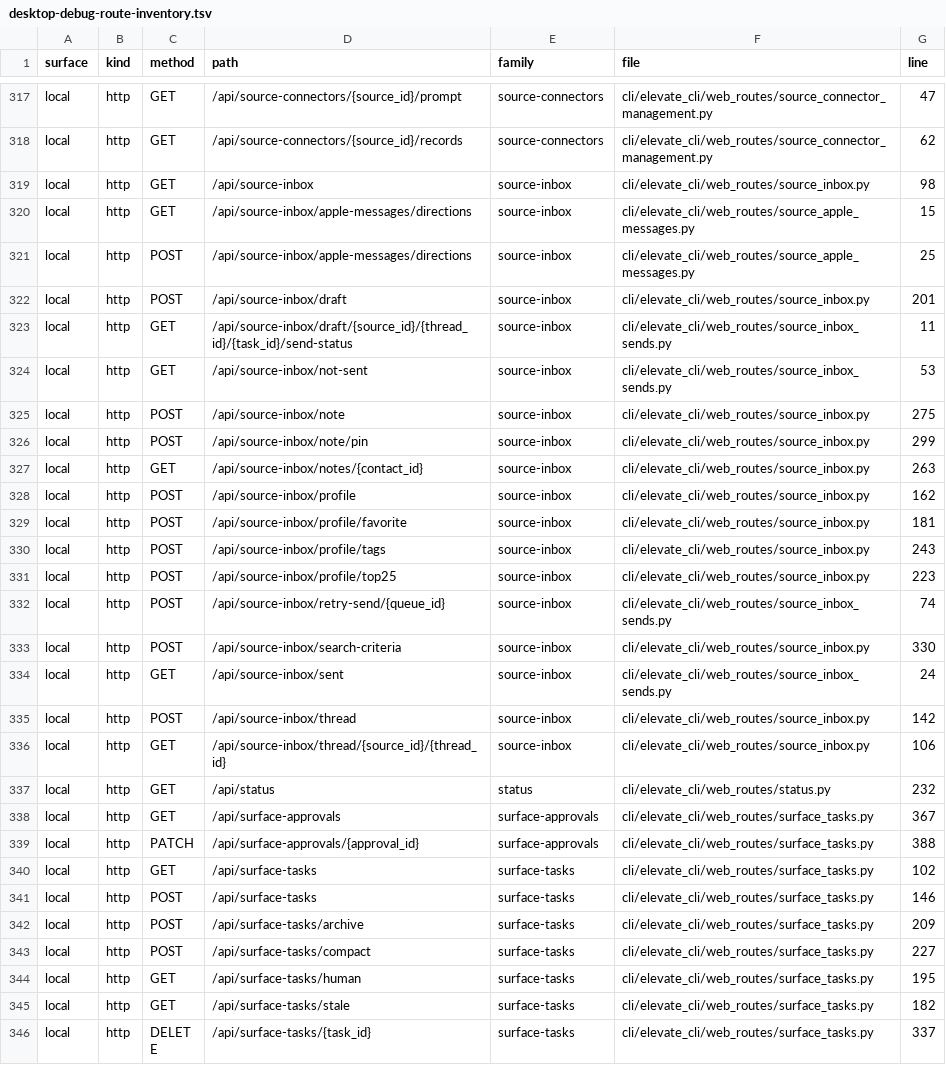
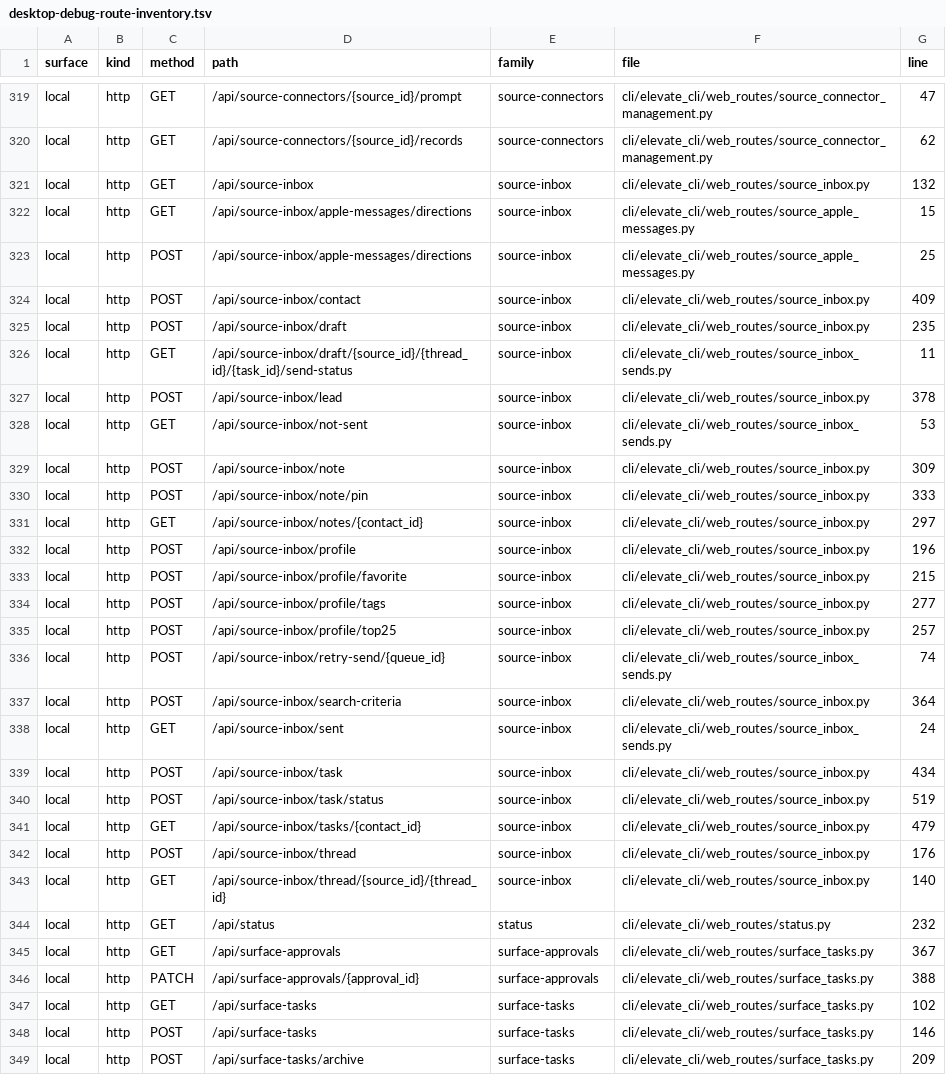
Before and after one commit to Dartagnan98/elevate-agent, a TSV file: cli/docs/desktop-debug-route-inventory.tsv, drawn as a sheet; only a part is shown, gaps mark what is left out; the shorter side is filled out with more unchanged rows; the diff covers the shown part only.

```diff
--- a/cli/docs/desktop-debug-route-inventory.tsv
+++ b/cli/docs/desktop-debug-route-inventory.tsv
@@ -318,20 +320,25 @@ local	http	GET	/api/source-connectors/{source_id}/prompt	source-connectors	cli/e
 local	http	GET	/api/source-connectors/{source_id}/records	source-connectors	cli/elevate_cli/web_routes/source_connector_management.py	62
-local	http	GET	/api/source-inbox	source-inbox	cli/elevate_cli/web_routes/source_inbox.py	98
+local	http	GET	/api/source-inbox	source-inbox	cli/elevate_cli/web_routes/source_inbox.py	132
 local	http	GET	/api/source-inbox/apple-messages/directions	source-inbox	cli/elevate_cli/web_routes/source_apple_messages.py	15
 local	http	POST	/api/source-inbox/apple-messages/directions	source-inbox	cli/elevate_cli/web_routes/source_apple_messages.py	25
-local	http	POST	/api/source-inbox/draft	source-inbox	cli/elevate_cli/web_routes/source_inbox.py	201
+local	http	POST	/api/source-inbox/contact	source-inbox	cli/elevate_cli/web_routes/source_inbox.py	409
+local	http	POST	/api/source-inbox/draft	source-inbox	cli/elevate_cli/web_routes/source_inbox.py	235
 local	http	GET	/api/source-inbox/draft/{source_id}/{thread_id}/{task_id}/send-status	source-inbox	cli/elevate_cli/web_routes/source_inbox_sends.py	11
+local	http	POST	/api/source-inbox/lead	source-inbox	cli/elevate_cli/web_routes/source_inbox.py	378
 local	http	GET	/api/source-inbox/not-sent	source-inbox	cli/elevate_cli/web_routes/source_inbox_sends.py	53
-local	http	POST	/api/source-inbox/note	source-inbox	cli/elevate_cli/web_routes/source_inbox.py	275
-local	http	POST	/api/source-inbox/note/pin	source-inbox	cli/elevate_cli/web_routes/source_inbox.py	299
-local	http	GET	/api/source-inbox/notes/{contact_id}	source-inbox	cli/elevate_cli/web_routes/source_inbox.py	263
-local	http	POST	/api/source-inbox/profile	source-inbox	cli/elevate_cli/web_routes/source_inbox.py	162
-local	http	POST	/api/source-inbox/profile/favorite	source-inbox	cli/elevate_cli/web_routes/source_inbox.py	181
-local	http	POST	/api/source-inbox/profile/tags	source-inbox	cli/elevate_cli/web_routes/source_inbox.py	243
-local	http	POST	/api/source-inbox/profile/top25	source-inbox	cli/elevate_cli/web_routes/source_inbox.py	223
+local	http	POST	/api/source-inbox/note	source-inbox	cli/elevate_cli/web_routes/source_inbox.py	309
+local	http	POST	/api/source-inbox/note/pin	source-inbox	cli/elevate_cli/web_routes/source_inbox.py	333
+local	http	GET	/api/source-inbox/notes/{contact_id}	source-inbox	cli/elevate_cli/web_routes/source_inbox.py	297
+local	http	POST	/api/source-inbox/profile	source-inbox	cli/elevate_cli/web_routes/source_inbox.py	196
+local	http	POST	/api/source-inbox/profile/favorite	source-inbox	cli/elevate_cli/web_routes/source_inbox.py	215
+local	http	POST	/api/source-inbox/profile/tags	source-inbox	cli/elevate_cli/web_routes/source_inbox.py	277
+local	http	POST	/api/source-inbox/profile/top25	source-inbox	cli/elevate_cli/web_routes/source_inbox.py	257
 local	http	POST	/api/source-inbox/retry-send/{queue_id}	source-inbox	cli/elevate_cli/web_routes/source_inbox_sends.py	74
-local	http	POST	/api/source-inbox/search-criteria	source-inbox	cli/elevate_cli/web_routes/source_inbox.py	330
+local	http	POST	/api/source-inbox/search-criteria	source-inbox	cli/elevate_cli/web_routes/source_inbox.py	364
 local	http	GET	/api/source-inbox/sent	source-inbox	cli/elevate_cli/web_routes/source_inbox_sends.py	24
-local	http	POST	/api/source-inbox/thread	source-inbox	cli/elevate_cli/web_routes/source_inbox.py	142
-local	http	GET	/api/source-inbox/thread/{source_id}/{thread_id}	source-inbox	cli/elevate_cli/web_routes/source_inbox.py	106
+local	http	POST	/api/source-inbox/task	source-inbox	cli/elevate_cli/web_routes/source_inbox.py	434
+local	http	POST	/api/source-inbox/task/status	source-inbox	cli/elevate_cli/web_routes/source_inbox.py	519
+local	http	GET	/api/source-inbox/tasks/{contact_id}	source-inbox	cli/elevate_cli/web_routes/source_inbox.py	479
+local	http	POST	/api/source-inbox/thread	source-inbox	cli/elevate_cli/web_routes/source_inbox.py	176
+local	http	GET	/api/source-inbox/thread/{source_id}/{thread_id}	source-inbox	cli/elevate_cli/web_routes/source_inbox.py	140
 local	http	GET	/api/status	status	cli/elevate_cli/web_routes/status.py	232
```
Also changed, not shown: 2 added rows and 2 edited cells elsewhere in this file, 18 other files.
